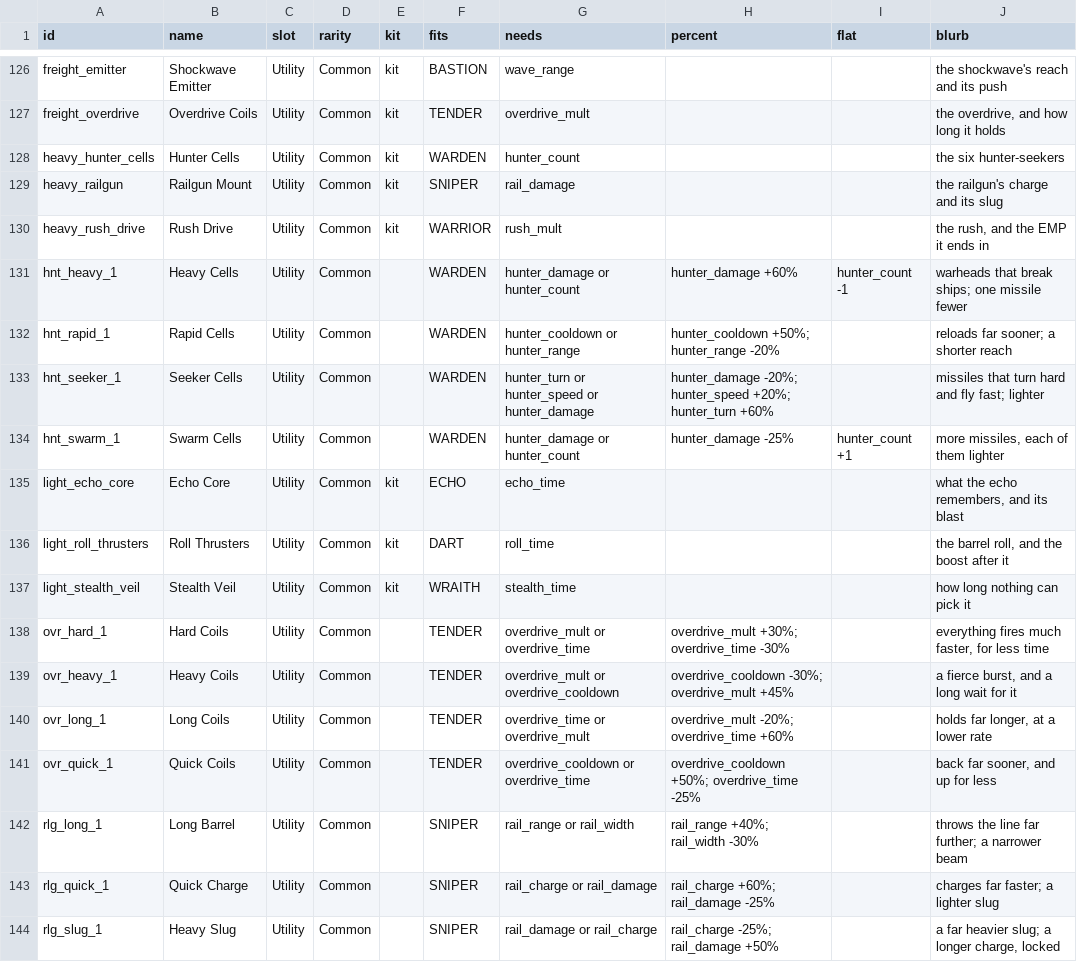
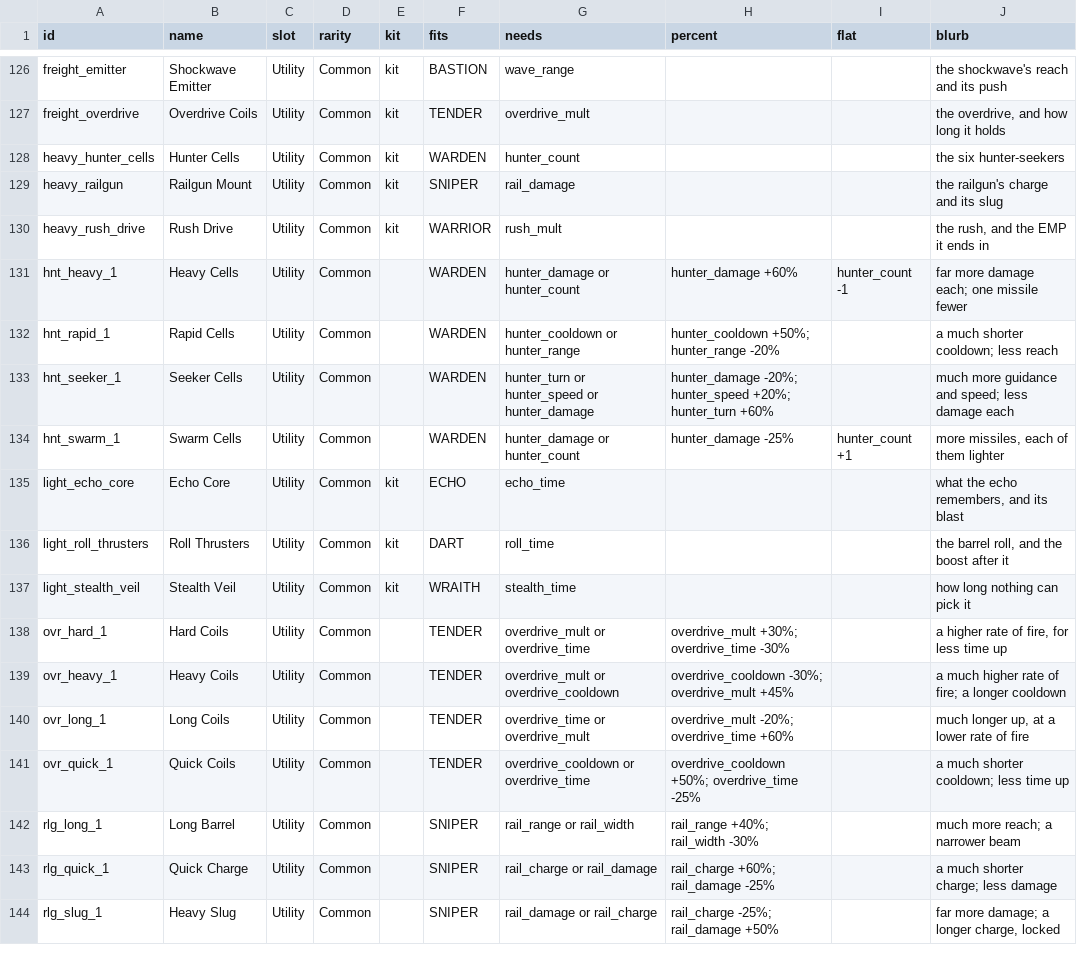
Before and after one commit to ArmosCodesStuff/MP_Space_Game, a CSV file: version/ITEMS.csv, drawn as a sheet; only a part is shown, gaps mark what is left out; the diff covers the shown part only.

```diff
--- a/version/ITEMS.csv
+++ b/version/ITEMS.csv
@@ -130,5 +130,5 @@ id,name,slot,rarity,kit,fits,needs,percent,flat,blurb
 "heavy_rush_drive","Rush Drive","Utility","Common","kit","WARRIOR","rush_mult","","","the rush, and the EMP it ends in"
-"hnt_heavy_1","Heavy Cells","Utility","Common","","WARDEN","hunter_damage or hunter_count","hunter_damage +60%","hunter_count -1","warheads that break ships; one missile fewer"
-"hnt_rapid_1","Rapid Cells","Utility","Common","","WARDEN","hunter_cooldown or hunter_range","hunter_cooldown +50%; hunter_range -20%","","reloads far sooner; a shorter reach"
-"hnt_seeker_1","Seeker Cells","Utility","Common","","WARDEN","hunter_turn or hunter_speed or hunter_damage","hunter_damage -20%; hunter_speed +20%; hunter_turn +60%","","missiles that turn hard and fly fast; lighter"
+"hnt_heavy_1","Heavy Cells","Utility","Common","","WARDEN","hunter_damage or hunter_count","hunter_damage +60%","hunter_count -1","far more damage each; one missile fewer"
+"hnt_rapid_1","Rapid Cells","Utility","Common","","WARDEN","hunter_cooldown or hunter_range","hunter_cooldown +50%; hunter_range -20%","","a much shorter cooldown; less reach"
+"hnt_seeker_1","Seeker Cells","Utility","Common","","WARDEN","hunter_turn or hunter_speed or hunter_damage","hunter_damage -20%; hunter_speed +20%; hunter_turn +60%","","much more guidance and speed; less damage each"
 "hnt_swarm_1","Swarm Cells","Utility","Common","","WARDEN","hunter_damage or hunter_count","hunter_damage -25%","hunter_count +1","more missiles, each of them lighter"
@@ -137,8 +137,8 @@ id,name,slot,rarity,kit,fits,needs,percent,flat,blurb
 "light_stealth_veil","Stealth Veil","Utility","Common","kit","WRAITH","stealth_time","","","how long nothing can pick it"
-"ovr_hard_1","Hard Coils","Utility","Common","","TENDER","overdrive_mult or overdrive_time","overdrive_mult +30%; overdrive_time -30%","","everything fires much faster, for less time"
-"ovr_heavy_1","Heavy Coils","Utility","Common","","TENDER","overdrive_mult or overdrive_cooldown","overdrive_cooldown -30%; overdrive_mult +45%","","a fierce burst, and a long wait for it"
-"ovr_long_1","Long Coils","Utility","Common","","TENDER","overdrive_time or overdrive_mult","overdrive_mult -20%; overdrive_time +60%","","holds far longer, at a lower rate"
-"ovr_quick_1","Quick Coils","Utility","Common","","TENDER","overdrive_cooldown or overdrive_time","overdrive_cooldown +50%; overdrive_time -25%","","back far sooner, and up for less"
-"rlg_long_1","Long Barrel","Utility","Common","","SNIPER","rail_range or rail_width","rail_range +40%; rail_width -30%","","throws the line far further; a narrower beam"
-"rlg_quick_1","Quick Charge","Utility","Common","","SNIPER","rail_charge or rail_damage","rail_charge +60%; rail_damage -25%","","charges far faster; a lighter slug"
-"rlg_slug_1","Heavy Slug","Utility","Common","","SNIPER","rail_damage or rail_charge","rail_charge -25%; rail_damage +50%","","a far heavier slug; a longer charge, locked"
+"ovr_hard_1","Hard Coils","Utility","Common","","TENDER","overdrive_mult or overdrive_time","overdrive_mult +30%; overdrive_time -30%","","a higher rate of fire, for less time up"
+"ovr_heavy_1","Heavy Coils","Utility","Common","","TENDER","overdrive_mult or overdrive_cooldown","overdrive_cooldown -30%; overdrive_mult +45%","","a much higher rate of fire; a longer cooldown"
+"ovr_long_1","Long Coils","Utility","Common","","TENDER","overdrive_time or overdrive_mult","overdrive_mult -20%; overdrive_time +60%","","much longer up, at a lower rate of fire"
+"ovr_quick_1","Quick Coils","Utility","Common","","TENDER","overdrive_cooldown or overdrive_time","overdrive_cooldown +50%; overdrive_time -25%","","a much shorter cooldown; less time up"
+"rlg_long_1","Long Barrel","Utility","Common","","SNIPER","rail_range or rail_width","rail_range +40%; rail_width -30%","","much more reach; a narrower beam"
+"rlg_quick_1","Quick Charge","Utility","Common","","SNIPER","rail_charge or rail_damage","rail_charge +60%; rail_damage -25%","","a much shorter charge; less damage"
+"rlg_slug_1","Heavy Slug","Utility","Common","","SNIPER","rail_damage or rail_charge","rail_charge -25%; rail_damage +50%","","far more damage; a longer charge, locked"
```
Also changed, not shown: 168 edited cells elsewhere in this file, 10 other files.
